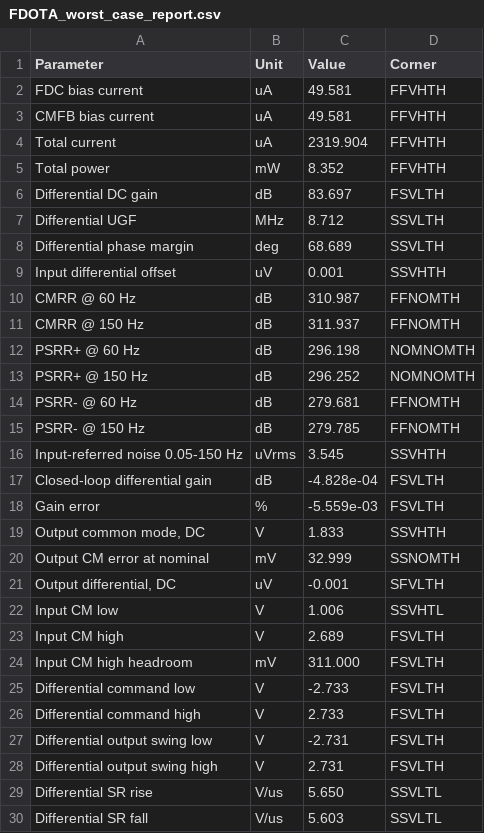
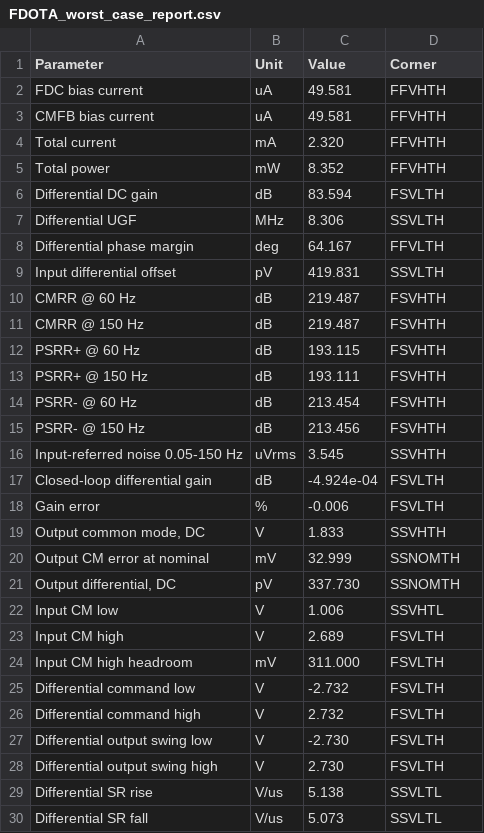
Before and after one commit to SeanWei0312/ECG_Acquisition_IC, a CSV file: Measurement_Results/IC_Simulation/FD_OTA/FDOTA/FDOTA_worst_case_report.csv, drawn as a sheet; only a part is shown; the diff covers the shown part only.

```diff
--- a/Measurement_Results/IC_Simulation/FD_OTA/FDOTA/FDOTA_worst_case_report.csv
+++ b/Measurement_Results/IC_Simulation/FD_OTA/FDOTA/FDOTA_worst_case_report.csv
@@ -3,20 +3,20 @@ Parameter,Unit,Value,Corner
 "CMFB bias current",uA,49.581,FFVHTH
-"Total current",uA,2319.904,FFVHTH
+"Total current",mA,2.320,FFVHTH
 "Total power",mW,8.352,FFVHTH
-"Differential DC gain",dB,83.697,FSVLTH
-"Differential UGF",MHz,8.712,SSVLTH
-"Differential phase margin",deg,68.689,SSVLTH
-"Input differential offset",uV,0.001,SSVHTH
-"CMRR @ 60 Hz",dB,310.987,FFNOMTH
-"CMRR @ 150 Hz",dB,311.937,FFNOMTH
-"PSRR+ @ 60 Hz",dB,296.198,NOMNOMTH
-"PSRR+ @ 150 Hz",dB,296.252,NOMNOMTH
-"PSRR- @ 60 Hz",dB,279.681,FFNOMTH
-"PSRR- @ 150 Hz",dB,279.785,FFNOMTH
+"Differential DC gain",dB,83.594,FSVLTH
+"Differential UGF",MHz,8.306,SSVLTH
+"Differential phase margin",deg,64.167,FFVLTH
+"Input differential offset",pV,419.831,SSVLTH
+"CMRR @ 60 Hz",dB,219.487,FSVHTH
+"CMRR @ 150 Hz",dB,219.487,FSVHTH
+"PSRR+ @ 60 Hz",dB,193.115,FSVHTH
+"PSRR+ @ 150 Hz",dB,193.111,FSVHTH
+"PSRR- @ 60 Hz",dB,213.454,FSVHTH
+"PSRR- @ 150 Hz",dB,213.456,FSVHTH
 "Input-referred noise 0.05-150 Hz",uVrms,3.545,SSVHTH
-"Closed-loop differential gain",dB,-4.828e-04,FSVLTH
-"Gain error",%,-5.559e-03,FSVLTH
+"Closed-loop differential gain",dB,-4.924e-04,FSVLTH
+"Gain error",%,-0.006,FSVLTH
 "Output common mode, DC",V,1.833,SSVHTH
 "Output CM error at nominal",mV,32.999,SSNOMTH
-"Output differential, DC",uV,-0.001,SFVLTH
+"Output differential, DC",pV,337.730,SSNOMTH
 "Input CM low",V,1.006,SSVHTL
@@ -24,7 +24,7 @@ Parameter,Unit,Value,Corner
 "Input CM high headroom",mV,311.000,FSVLTH
-"Differential command low",V,-2.733,FSVLTH
-"Differential command high",V,2.733,FSVLTH
-"Differential output swing low",V,-2.731,FSVLTH
-"Differential output swing high",V,2.731,FSVLTH
-"Differential SR rise",V/us,5.650,SSVLTL
-"Differential SR fall",V/us,5.603,SSVLTL
+"Differential command low",V,-2.732,FSVLTH
+"Differential command high",V,2.732,FSVLTH
+"Differential output swing low",V,-2.730,FSVLTH
+"Differential output swing high",V,2.730,FSVLTH
+"Differential SR rise",V/us,5.138,SSVLTL
+"Differential SR fall",V/us,5.073,SSVLTL
```
Also changed, not shown: 8 edited cells elsewhere in this file, Measurement_Results/IC_Simulation/FD_OTA/FDOTA/FDOTA_table_report.csv, Measurement_Results/IC_Simulation/SE_OTA/NOM.SEOTA_summary.csv, 37 other files.
